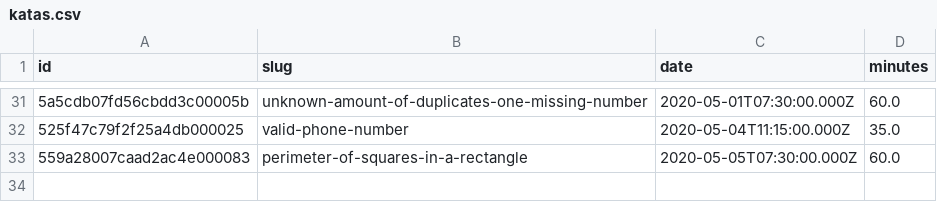
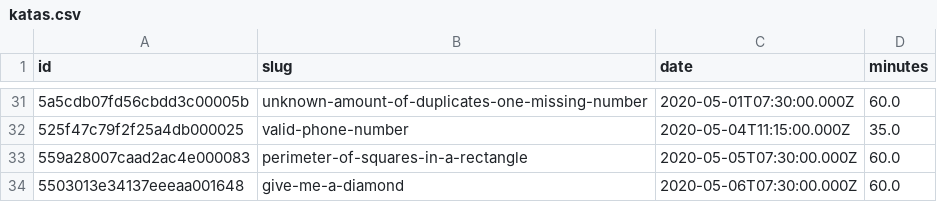
Before and after one commit to agalvezcorell/codewars-kata-student-correction-ih, a CSV file: input/katas.csv, drawn as a sheet; only a part is shown, gaps mark what is left out.

```diff
--- a/input/katas.csv
+++ b/input/katas.csv
@@ -33 +33,2 @@ id,slug,date,minutes
 559a28007caad2ac4e000083,perimeter-of-squares-in-a-rectangle,2020-05-05T07:30:00.000Z,60.0
+5503013e34137eeeaa001648,give-me-a-diamond,2020-05-06T07:30:00.000Z,60.0
```
Also changed, not shown: output/output.csv, 1 other file.
